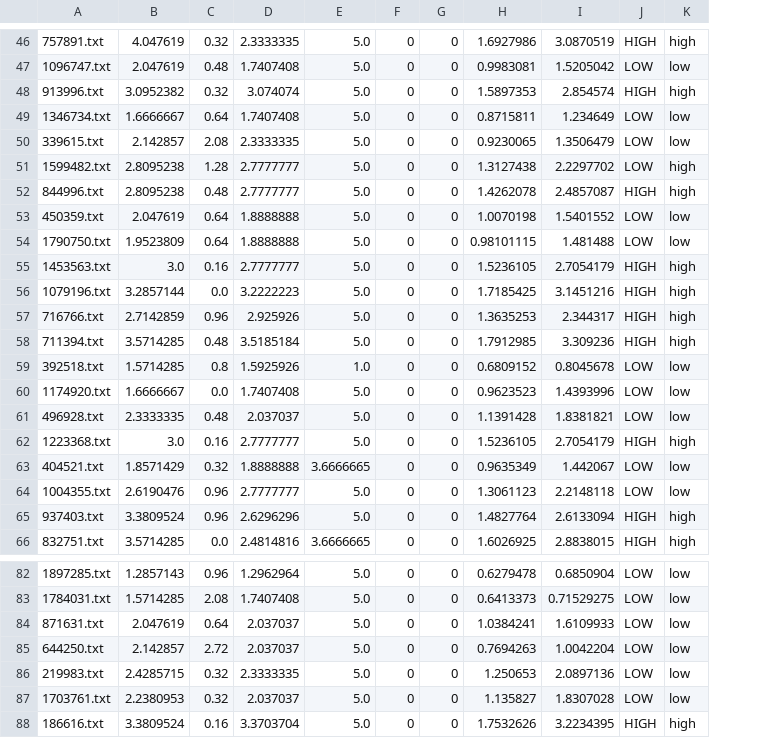
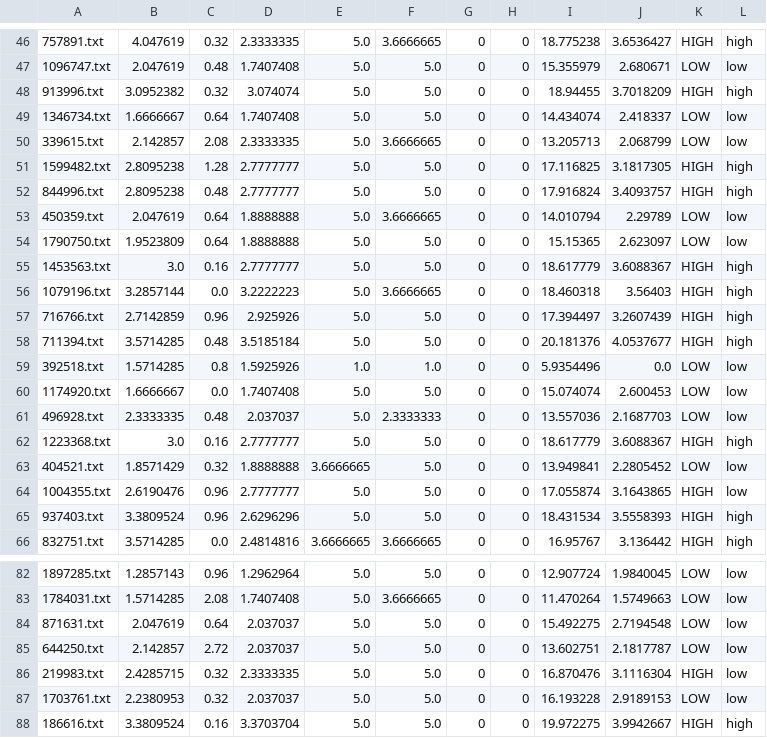
Before and after one commit to unaizafaiz/automatic-essay-scoring-system, a CSV file: essayscores.csv, drawn as a sheet; only a part is shown, gaps mark what is left out; removed rows and columns are numbered as before the commit, all else as after; the diff covers the shown part only; the diff names each change by its address in the sheet, - before the commit and + after, or states it on an @@ line.

```diff
--- a/essayscores.csv
+++ b/essayscores.csv
+column F, rows 46-66: 3.6666665 | 5.0 | 5.0 | 5.0 | 3.6666665 | 5.0 | 5.0 | 3.6666665 | 5.0 | 5.0 | 3.6666665 | 5.0 | 5.0 | 1.0 | 5.0 | 2.3333333 | 5.0 | 5.0 | 5.0 | 5.0 | 3.6666665; rows 82-88: 5.0 | 3.6666665 | 5.0 | 5.0 | 5.0 | 5.0 | 5.0
-column H, rows 46-66: 1.6927986 | 0.9983081 | 1.5897353 | 0.8715811 | 0.9230065 | 1.3127438 | 1.4262078 | 1.0070198 | 0.98101115 | 1.5236105 | 1.7185425 | 1.3635253 | 1.7912985 | 0.6809152 | 0.9623523 | 1.1391428 | 1.5236105 | 0.9635349 | 1.3061123 | 1.4827764 | 1.6026925; rows 82-88: 0.6279478 | 0.6413373 | 1.0384241 | 0.7694263 | 1.250653 | 1.135827 | 1.7532626
-column I, rows 46-66: 3.0870519 | 1.5205042 | 2.854574 | 1.234649 | 1.3506479 | 2.2297702 | 2.4857087 | 1.5401552 | 1.481488 | 2.7054179 | 3.1451216 | 2.344317 | 3.309236 | 0.8045678 | 1.4393996 | 1.8381821 | 2.7054179 | 1.442067 | 2.2148118 | 2.6133094 | 2.8838015; rows 82-88: 0.6850904 | 0.71529275 | 1.6109933 | 1.0042204 | 2.0897136 | 1.8307028 | 3.2234395
+column I, rows 46-66: 18.775238 | 15.355979 | 18.94455 | 14.434074 | 13.205713 | 17.116825 | 17.916824 | 14.010794 | 15.15365 | 18.617779 | 18.460318 | 17.394497 | 20.181376 | 5.9354496 | 15.074074 | 13.557036 | 18.617779 | 13.949841 | 17.055874 | 18.431534 | 16.95767; rows 82-88: 12.907724 | 11.470264 | 15.492275 | 13.602751 | 16.870476 | 16.193228 | 19.972275
+column J, rows 46-66: 3.6536427 | 2.680671 | 3.7018209 | 2.418337 | 2.068799 | 3.1817305 | 3.4093757 | 2.29789 | 2.623097 | 3.6088367 | 3.56403 | 3.2607439 | 4.0537677 | 0.0 | 2.600453 | 2.1687703 | 3.6088367 | 2.2805452 | 3.1643865 | 3.5558393 | 3.136442; rows 82-88: 1.9840045 | 1.5749663 | 2.7194548 | 2.1817787 | 3.1116304 | 2.9189153 | 3.9942667
-K51: LOW
+K51: HIGH
-K64: LOW
+K64: HIGH
-K86: LOW
+K86: HIGH
```
Also changed, not shown: 8 edited cells elsewhere in this file, 7 other files.
